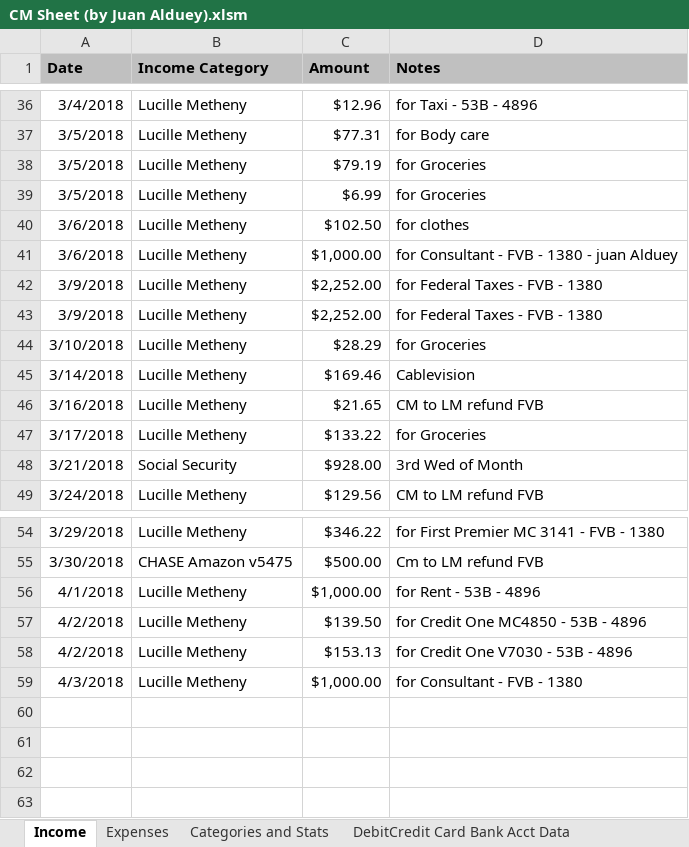
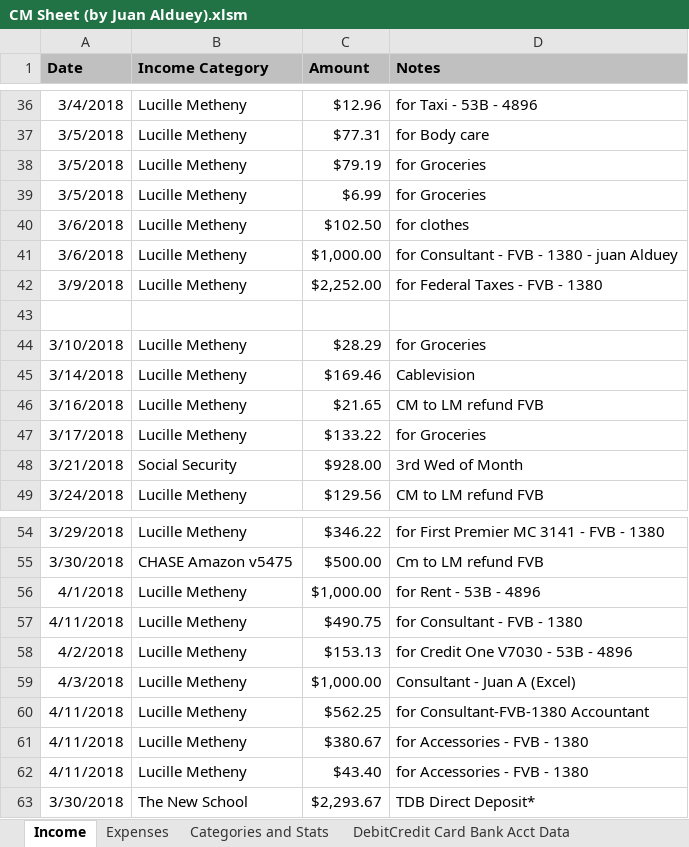
Before and after one commit to juanalduey/Cecilia-Metheny, an Excel workbook: CM Sheet (by Juan Alduey).xlsm, sheet Income, drawn as a sheet; only a part is shown, gaps mark what is left out; values as stored, in another font and other column widths than the file's, no borders; charts and pictures not drawn; removed rows and columns are numbered as before the commit, all else as after; the diff names each change by its address in the sheet, - before the commit and + after, or states it on an @@ line.

```diff
--- a/CM Sheet (by Juan Alduey).xlsm (sheet Income)
+++ b/CM Sheet (by Juan Alduey).xlsm (sheet Income)
-row 43: 3/9/2018 | Lucille Metheny | $2,252.00 | for Federal Taxes - FVB - 1380
+row 43: (empty)
-row 57: 4/2/2018 | Lucille Metheny | $139.50 | for Credit One MC4850 - 53B - 4896
+row 57: 4/11/2018 | Lucille Metheny | $490.75 | for Consultant - FVB - 1380
-D59 (Notes): for Consultant - FVB - 1380
+D59 (Notes): Consultant - Juan A (Excel)
+row 60: 4/11/2018 | Lucille Metheny | $562.25 | for Consultant-FVB-1380 Accountant
+row 61: 4/11/2018 | Lucille Metheny | $380.67 | for Accessories - FVB - 1380
+row 62: 4/11/2018 | Lucille Metheny | $43.40 | for Accessories - FVB - 1380
+row 63: 3/30/2018 | The New School | $2,293.67 | TDB Direct Deposit*
```
Also changed, not shown: sheet Expenses, sheet 3 Month Average, sheet Categories and Stats, 1 other file.
